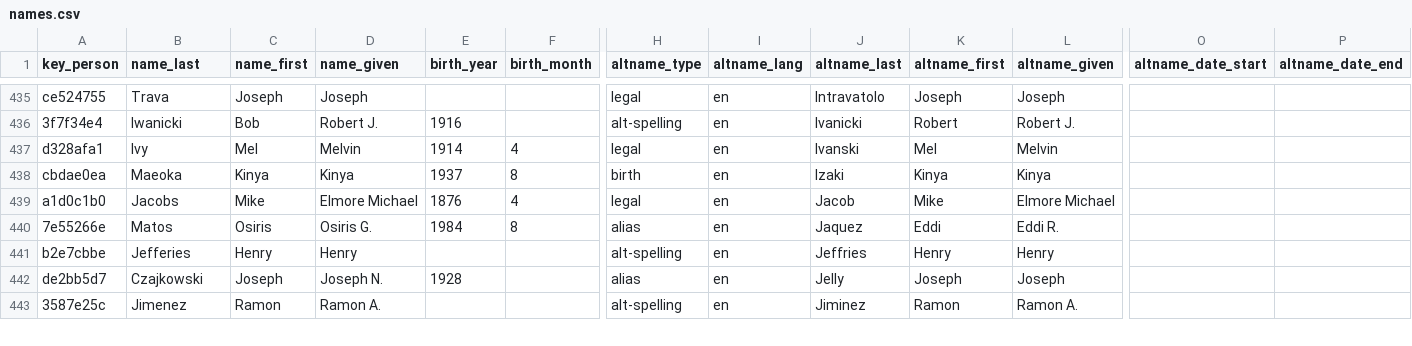
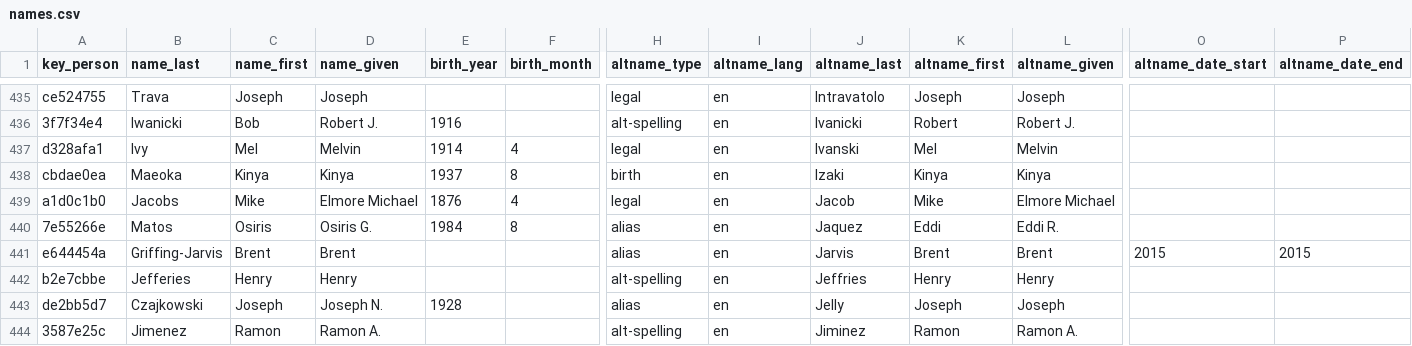
Before and after one commit to chadwickbureau/register, a CSV file: data/names.csv, drawn as a sheet; only a part is shown, gaps mark what is left out; rows hold the shown columns only; the diff names each change by its address in the sheet, - before the commit and + after, or states it on an @@ line.

Commit message:
Update people and names as of 2016-05-29.

```diff
--- a/data/names.csv
+++ b/data/names.csv
+row 441: e644454a | Griffing-Jarvis | Brent | Brent |  |  | alias | en | Jarvis | Brent | Brent | 2015 | 2015
```
